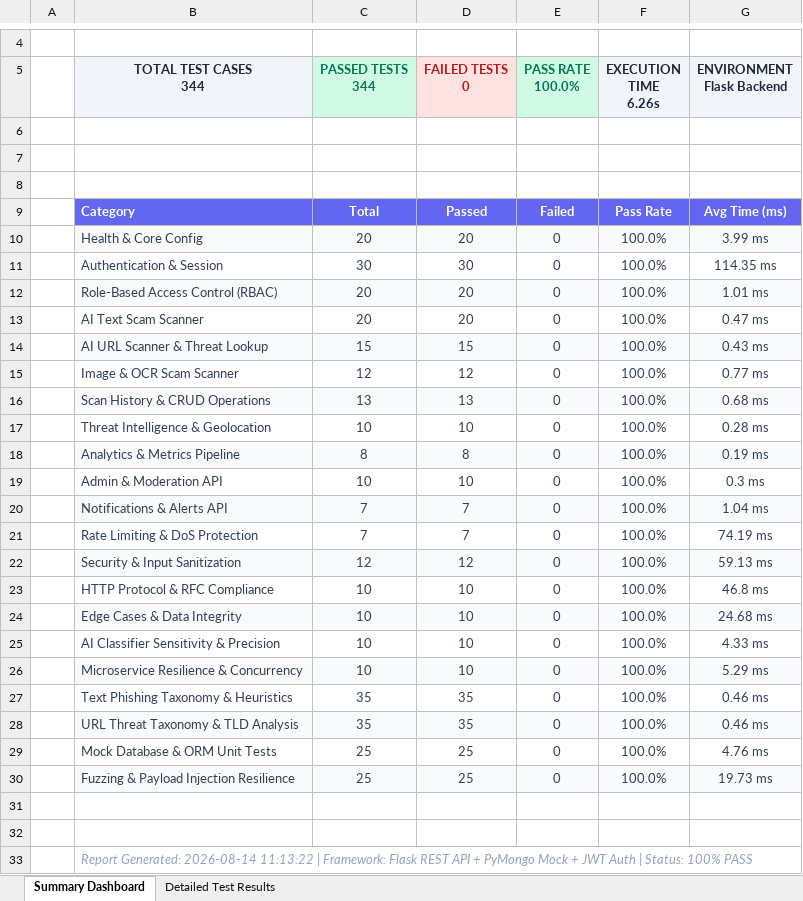
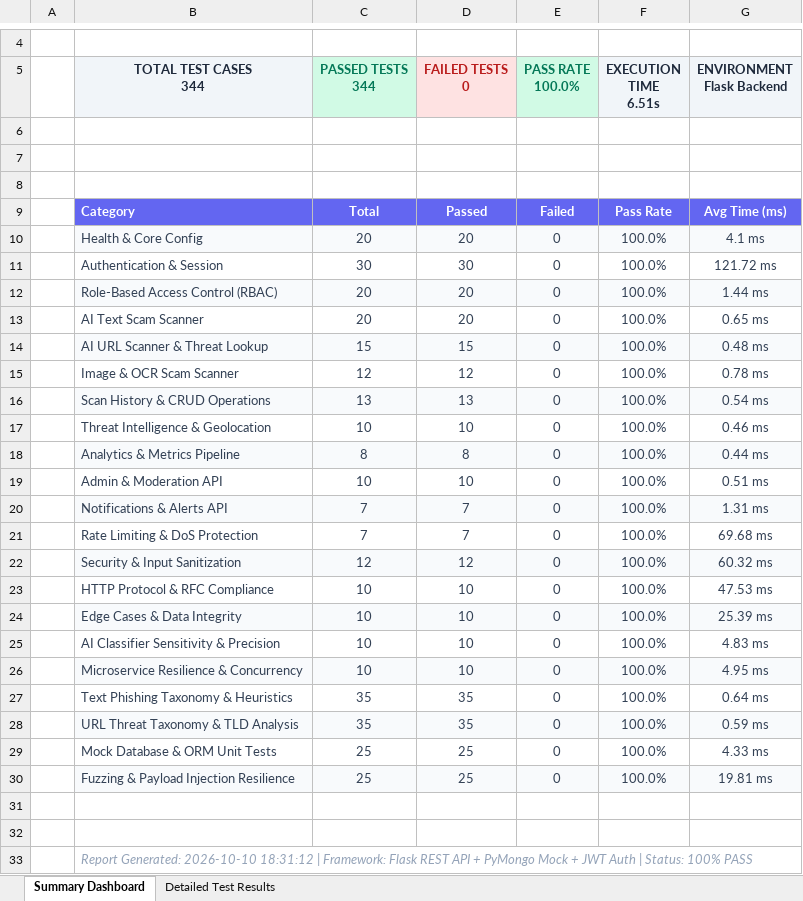
Before and after one commit to 192365002/pdd, an Excel workbook: backend test/backend_test_results.xlsx, sheet Summary Dashboard, drawn as a sheet; only a part is shown, gaps mark what is left out; values as stored, in another font and other column widths than the file's, no borders; ↵ is a line break in a cell; the diff names each change by its address in the sheet, - before the commit and + after, or states it on an @@ line.

```diff
--- a/backend test/backend_test_results.xlsx (sheet Summary Dashboard)
+++ b/backend test/backend_test_results.xlsx (sheet Summary Dashboard)
-F5: EXECUTION TIME ↵ 6.26s
+F5: EXECUTION TIME ↵ 6.51s
-G10 (ENVIRONMENT Flask Backend): 3.99 ms
+G10 (ENVIRONMENT Flask Backend): 4.1 ms
-G11 (ENVIRONMENT Flask Backend): 114.35 ms
+G11 (ENVIRONMENT Flask Backend): 121.72 ms
-G12 (ENVIRONMENT Flask Backend): 1.01 ms
+G12 (ENVIRONMENT Flask Backend): 1.44 ms
-G13 (ENVIRONMENT Flask Backend): 0.47 ms
+G13 (ENVIRONMENT Flask Backend): 0.65 ms
-G14 (ENVIRONMENT Flask Backend): 0.43 ms
+G14 (ENVIRONMENT Flask Backend): 0.48 ms
-G15 (ENVIRONMENT Flask Backend): 0.77 ms
+G15 (ENVIRONMENT Flask Backend): 0.78 ms
-G16 (ENVIRONMENT Flask Backend): 0.68 ms
+G16 (ENVIRONMENT Flask Backend): 0.54 ms
-G17 (ENVIRONMENT Flask Backend): 0.28 ms
+G17 (ENVIRONMENT Flask Backend): 0.46 ms
-G18 (ENVIRONMENT Flask Backend): 0.19 ms
+G18 (ENVIRONMENT Flask Backend): 0.44 ms
-G19 (ENVIRONMENT Flask Backend): 0.3 ms
+G19 (ENVIRONMENT Flask Backend): 0.51 ms
-G20 (ENVIRONMENT Flask Backend): 1.04 ms
+G20 (ENVIRONMENT Flask Backend): 1.31 ms
-G21 (ENVIRONMENT Flask Backend): 74.19 ms
+G21 (ENVIRONMENT Flask Backend): 69.68 ms
-G22 (ENVIRONMENT Flask Backend): 59.13 ms
+G22 (ENVIRONMENT Flask Backend): 60.32 ms
-G23 (ENVIRONMENT Flask Backend): 46.8 ms
+G23 (ENVIRONMENT Flask Backend): 47.53 ms
-G24 (ENVIRONMENT Flask Backend): 24.68 ms
+G24 (ENVIRONMENT Flask Backend): 25.39 ms
-G25 (ENVIRONMENT Flask Backend): 4.33 ms
+G25 (ENVIRONMENT Flask Backend): 4.83 ms
-G26 (ENVIRONMENT Flask Backend): 5.29 ms
+G26 (ENVIRONMENT Flask Backend): 4.95 ms
-G27 (ENVIRONMENT Flask Backend): 0.46 ms
+G27 (ENVIRONMENT Flask Backend): 0.64 ms
-G28 (ENVIRONMENT Flask Backend): 0.46 ms
+G28 (ENVIRONMENT Flask Backend): 0.59 ms
-G29 (ENVIRONMENT Flask Backend): 4.76 ms
+G29 (ENVIRONMENT Flask Backend): 4.33 ms
-G30 (ENVIRONMENT Flask Backend): 19.73 ms
+G30 (ENVIRONMENT Flask Backend): 19.81 ms
-B33 (TOTAL TEST CASES 344): Report Generated: 2026-08-14 11:13:22 | Framework:…
+B33 (TOTAL TEST CASES 344): Report Generated: 2026-10-10 18:31:12 | Framework:…
```
Also changed, not shown: sheet Detailed Test Results, appium_test/appium_test_results.xlsx, deployment_test/deployment_test_results.xlsx, 39 other files.
